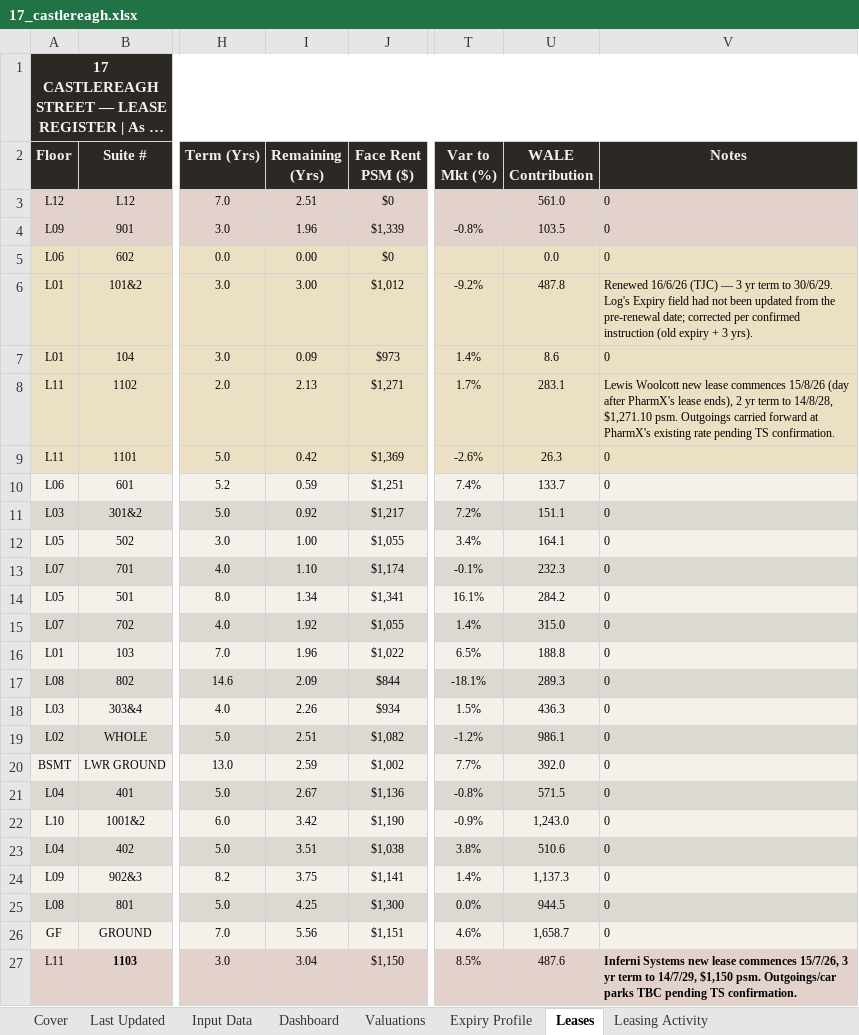
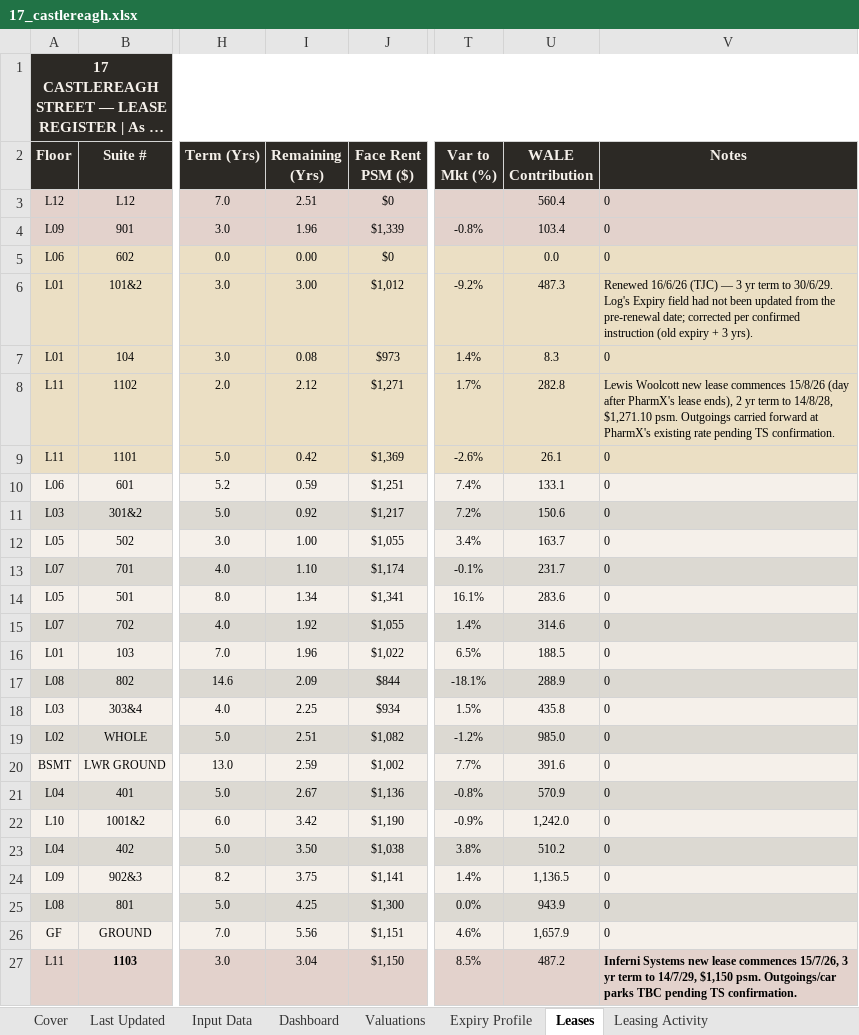
Before and after one commit to JakeG-Dakota/portfolio-dashboard-v2, an Excel workbook: public/data/17_castlereagh.xlsx, sheet Leases, drawn as a sheet; only a part is shown, gaps mark what is left out; long unchanged cells end in …; values as stored, in another font and other column widths than the file's, no borders; the diff names each change by its address in the sheet, - before the commit and + after, or states it on an @@ line.

```diff
--- a/public/data/17_castlereagh.xlsx (sheet Leases)
+++ b/public/data/17_castlereagh.xlsx (sheet Leases)
-U3 (WALE Contribution): 561.0
+U3 (WALE Contribution): 560.4
-U4 (WALE Contribution): 103.5
+U4 (WALE Contribution): 103.4
-U6 (WALE Contribution): 487.8
+U6 (WALE Contribution): 487.3
-I7 (Remaining (Yrs)): 0.09
+I7 (Remaining (Yrs)): 0.08
-U7 (WALE Contribution): 8.6
+U7 (WALE Contribution): 8.3
-I8 (Remaining (Yrs)): 2.13
+I8 (Remaining (Yrs)): 2.12
-U8 (WALE Contribution): 283.1
+U8 (WALE Contribution): 282.8
-U9 (WALE Contribution): 26.3
+U9 (WALE Contribution): 26.1
-U10 (WALE Contribution): 133.7
+U10 (WALE Contribution): 133.1
-U11 (WALE Contribution): 151.1
+U11 (WALE Contribution): 150.6
-U12 (WALE Contribution): 164.1
+U12 (WALE Contribution): 163.7
-U13 (WALE Contribution): 232.3
+U13 (WALE Contribution): 231.7
-U14 (WALE Contribution): 284.2
+U14 (WALE Contribution): 283.6
-U15 (WALE Contribution): 315.0
+U15 (WALE Contribution): 314.6
-U16 (WALE Contribution): 188.8
+U16 (WALE Contribution): 188.5
-U17 (WALE Contribution): 289.3
+U17 (WALE Contribution): 288.9
-I18 (Remaining (Yrs)): 2.26
+I18 (Remaining (Yrs)): 2.25
-U18 (WALE Contribution): 436.3
+U18 (WALE Contribution): 435.8
-U19 (WALE Contribution): 986.1
+U19 (WALE Contribution): 985.0
-U20 (WALE Contribution): 392.0
+U20 (WALE Contribution): 391.6
-U21 (WALE Contribution): 571.5
+U21 (WALE Contribution): 570.9
-U22 (WALE Contribution): 1,243.0
+U22 (WALE Contribution): 1,242.0
-I23 (Remaining (Yrs)): 3.51
+I23 (Remaining (Yrs)): 3.50
-U23 (WALE Contribution): 510.6
+U23 (WALE Contribution): 510.2
-U24 (WALE Contribution): 1,137.3
+U24 (WALE Contribution): 1,136.5
-U25 (WALE Contribution): 944.5
+U25 (WALE Contribution): 943.9
-U26 (WALE Contribution): 1,658.7
+U26 (WALE Contribution): 1,657.9
-U27 (WALE Contribution): 487.6
+U27 (WALE Contribution): 487.2
```
Also changed, not shown: sheet Dashboard, sheet Input Data, sheet Expiry Profile, sheet Building Expiry Profile, sheet NER Tracking, sheet Stack Plan, charts or pictures, public/data/1_elizabeth_plaza.xlsx.
